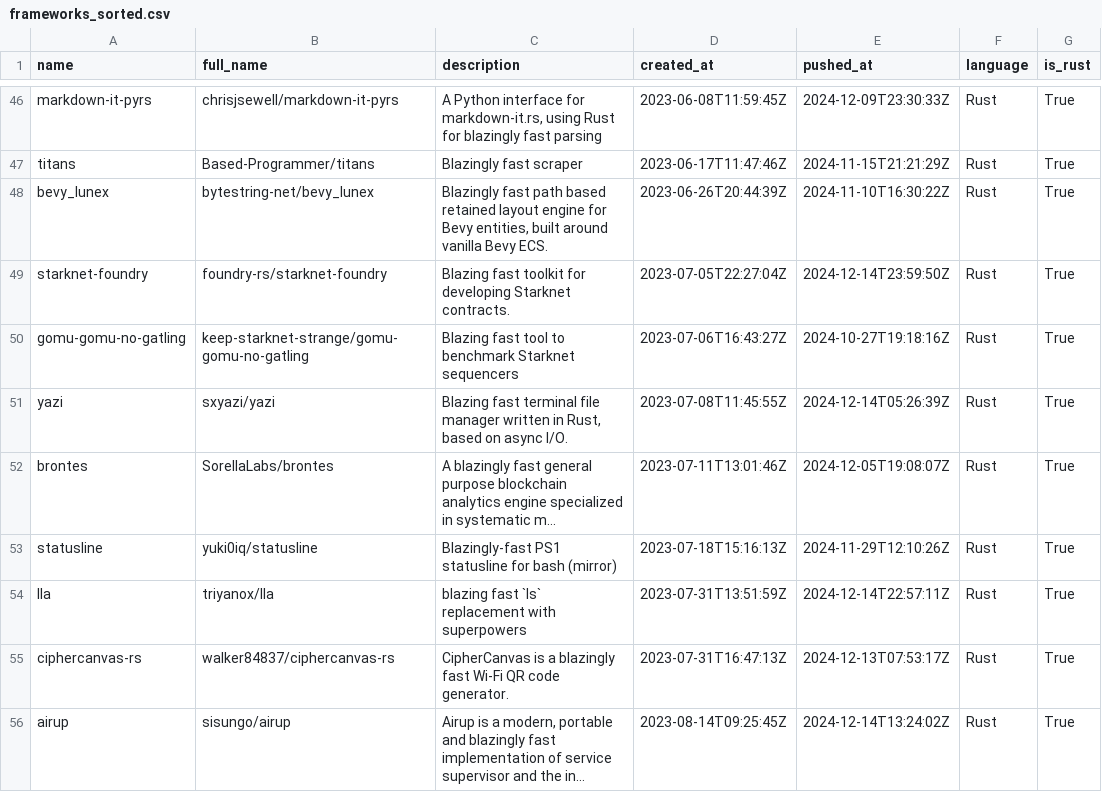
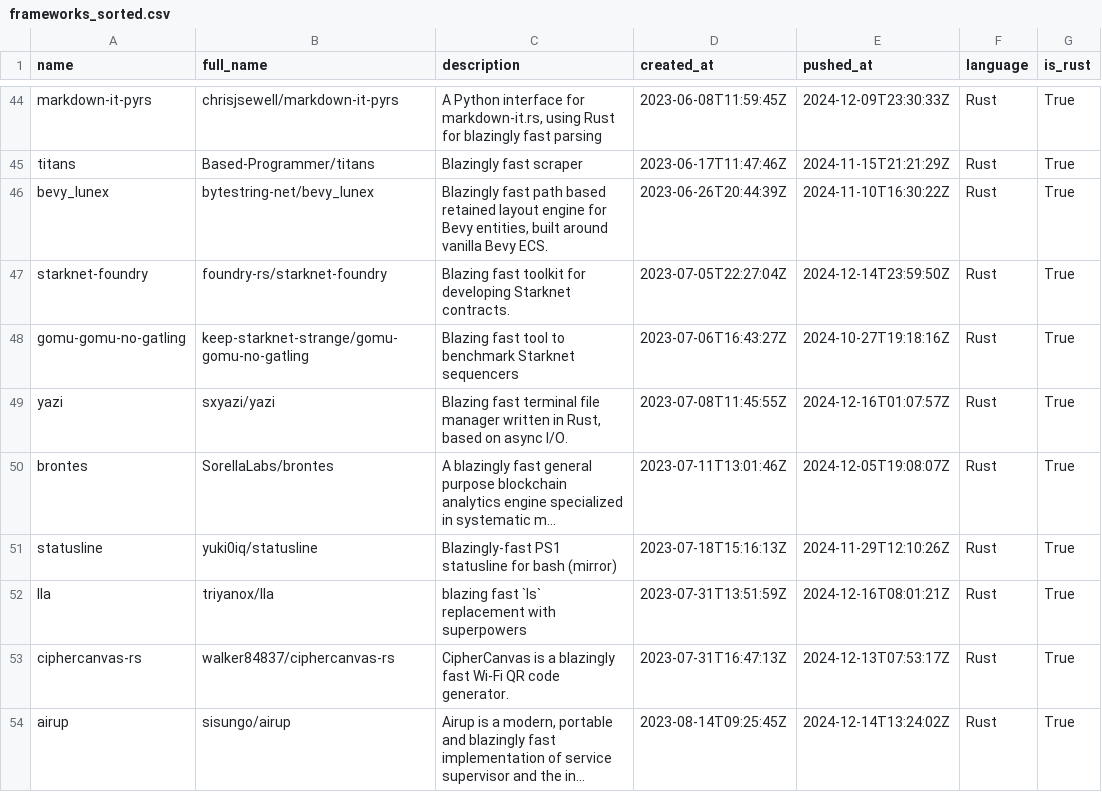
Before and after one commit to ninpnin/days-since-blazingly-fast, a CSV file: data/frameworks_sorted.csv, drawn as a sheet; only a part is shown, gaps mark what is left out; long unchanged cells end in …; addresses are those after the commit; the diff covers the shown part only; the diff names each change by its address in the sheet, - before the commit and + after, or states it on an @@ line.

```diff
--- a/data/frameworks_sorted.csv
+++ b/data/frameworks_sorted.csv
-E49 (pushed_at): 2024-12-14T05:26:39Z
+E49 (pushed_at): 2024-12-16T01:07:57Z
-E52 (pushed_at): 2024-12-14T22:57:11Z
+E52 (pushed_at): 2024-12-16T08:01:21Z
```
Also changed, not shown: 4 added rows, 4 removed rows and 18 edited cells elsewhere in this file, data/aggregated_results.csv, data/sample.csv, 6 other files.
